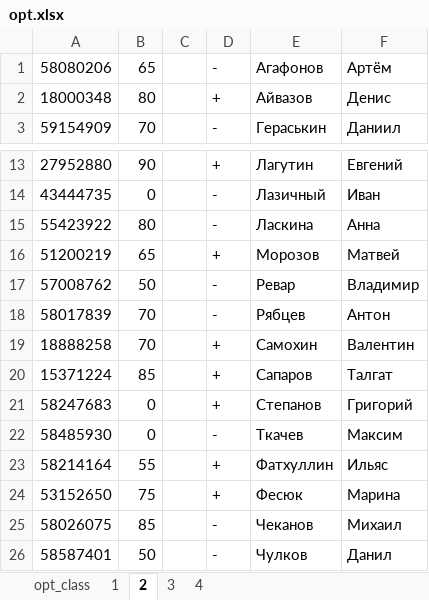
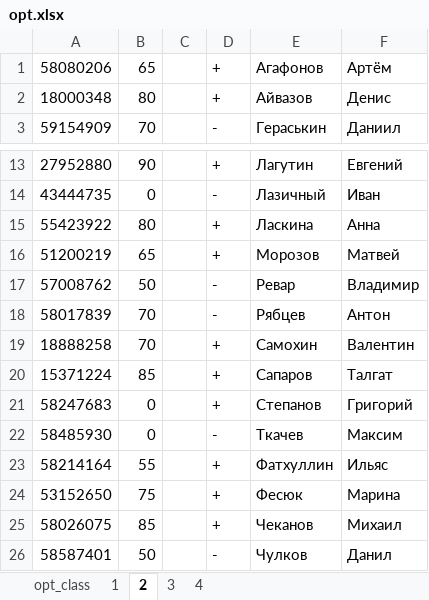
Before and after one commit to MerkulovDaniil/MerkulovDaniil.github.io, an Excel workbook: opt2019/files/opt.xlsx, sheet 2, drawn as a sheet; only a part is shown, gaps mark what is left out; values as stored, in another font and other column widths than the file's, no borders; the diff names each change by its address in the sheet, - before the commit and + after, or states it on an @@ line.

```diff
--- a/opt2019/files/opt.xlsx (sheet 2)
+++ b/opt2019/files/opt.xlsx (sheet 2)
-D1: -
+D1: +
-D15: -
+D15: +
-D25: -
+D25: +
```
Also changed, not shown: sheet 3, 26 other files.
